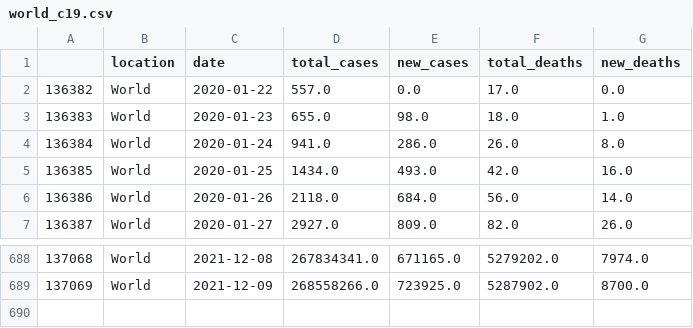
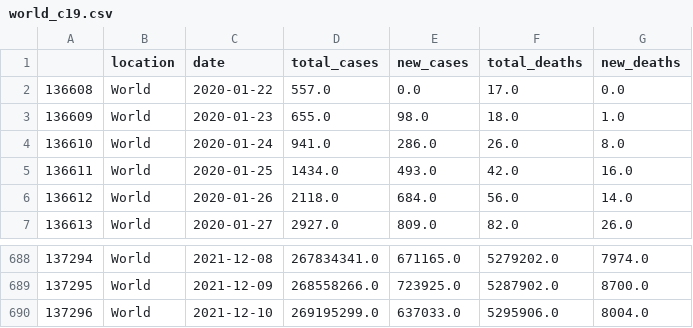
Before and after one commit to antonio-hickey/gDash, a CSV file: app/data/covid/world_c19.csv, drawn as a sheet; only a part is shown, gaps mark what is left out; the diff names each change by its address in the sheet, - before the commit and + after, or states it on an @@ line.

Commit message:
Automated Data Update

```diff
--- a/app/data/covid/world_c19.csv
+++ b/app/data/covid/world_c19.csv
@@ column A renumbered between rows 2 and 689 @@
+row 690: 137296 | World | 2021-12-10 | 269195299.0 | 637033.0 | 5295906.0 | 8004.0
```
